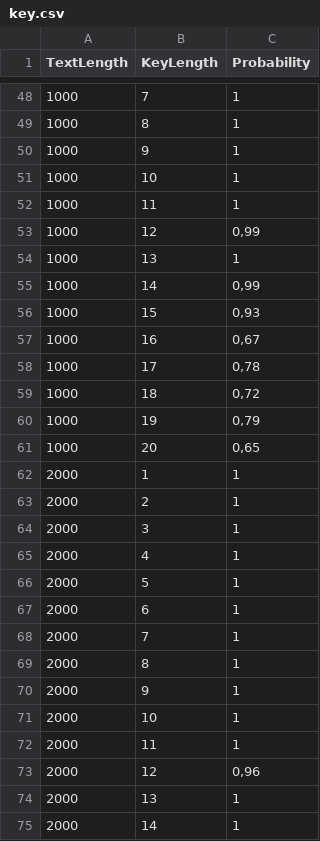
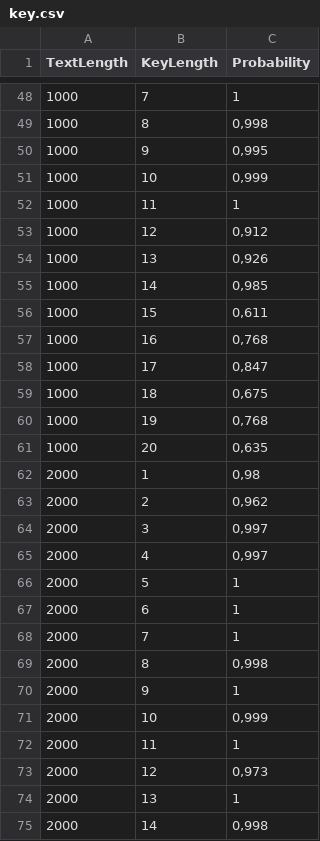
Before and after one commit to Batsila/BSU, a CSV file: CSDS/Lab1/key.csv, drawn as a sheet; only a part is shown, gaps mark what is left out; the diff covers the shown part only.

```diff
--- a/CSDS/Lab1/key.csv
+++ b/CSDS/Lab1/key.csv
@@ -48,19 +48,19 @@ TextLength;KeyLength;Probability
 1000;7;1
-1000;8;1
-1000;9;1
-1000;10;1
+1000;8;0,998
+1000;9;0,995
+1000;10;0,999
 1000;11;1
-1000;12;0,99
-1000;13;1
-1000;14;0,99
-1000;15;0,93
-1000;16;0,67
-1000;17;0,78
-1000;18;0,72
-1000;19;0,79
-1000;20;0,65
-2000;1;1
-2000;2;1
-2000;3;1
-2000;4;1
+1000;12;0,912
+1000;13;0,926
+1000;14;0,985
+1000;15;0,611
+1000;16;0,768
+1000;17;0,847
+1000;18;0,675
+1000;19;0,768
+1000;20;0,635
+2000;1;0,98
+2000;2;0,962
+2000;3;0,997
+2000;4;0,997
 2000;5;1
@@ -68,8 +68,8 @@ TextLength;KeyLength;Probability
 2000;7;1
-2000;8;1
+2000;8;0,998
 2000;9;1
-2000;10;1
+2000;10;0,999
 2000;11;1
-2000;12;0,96
+2000;12;0,973
 2000;13;1
-2000;14;1
+2000;14;0,998
```
Also changed, not shown: 40 edited cells elsewhere in this file, CSDS/Lab1/text.csv, 2 other files.
